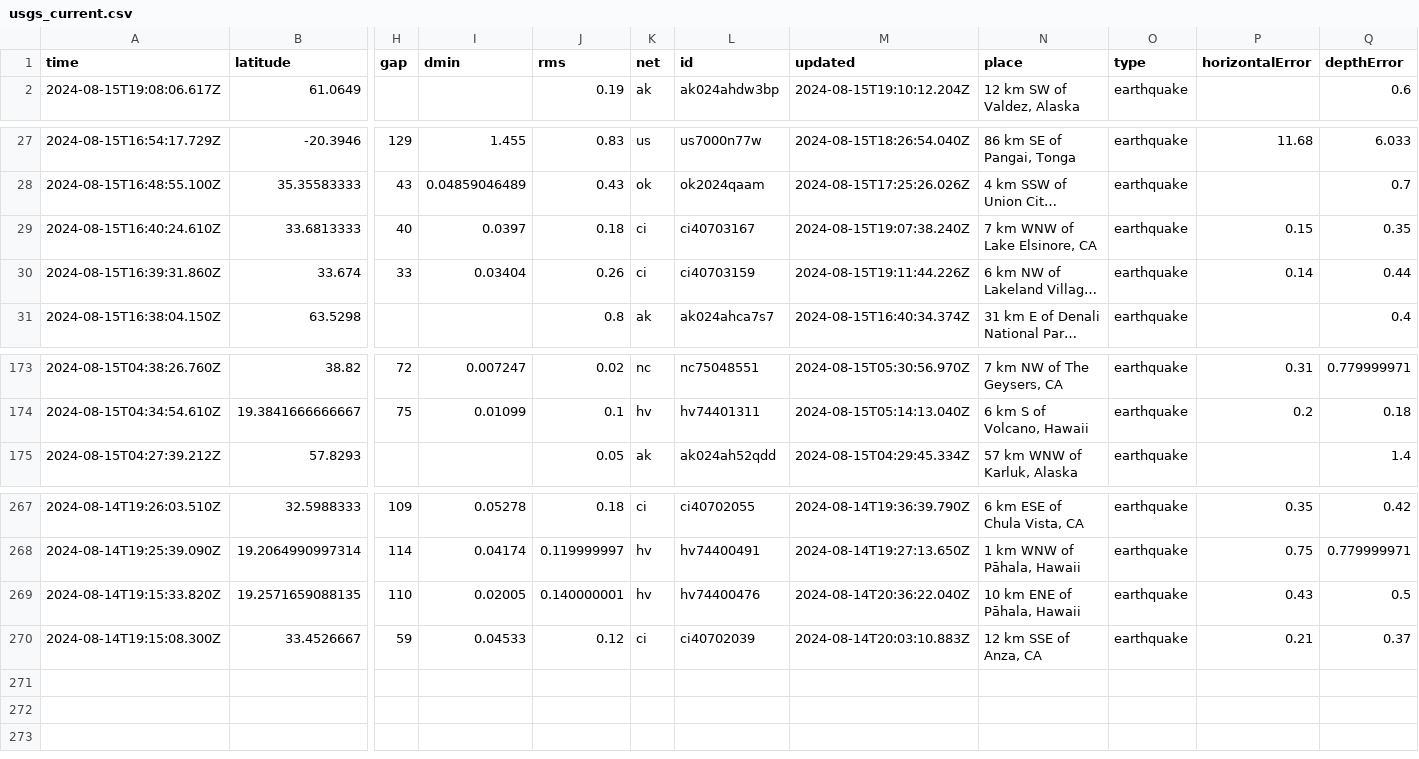
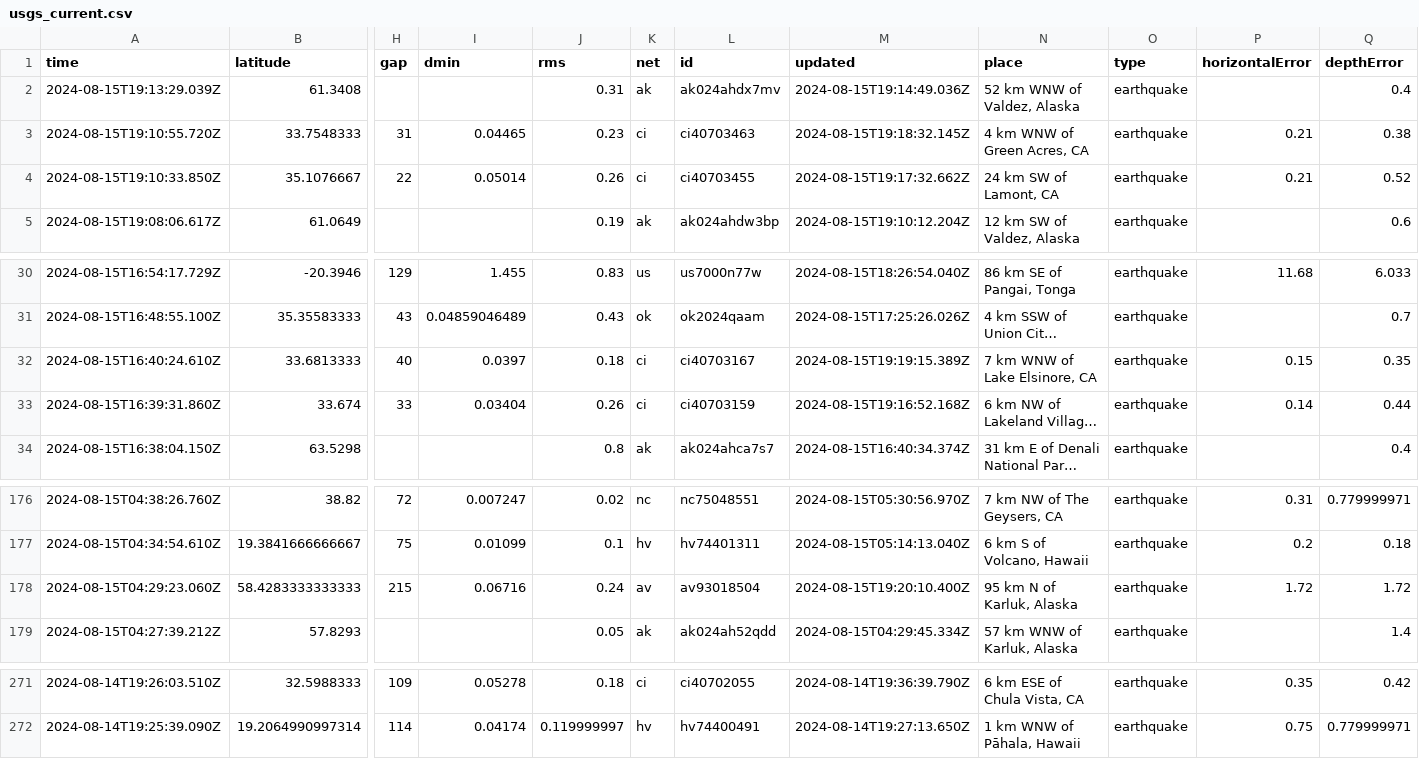
Before and after one commit to HowardTan-repo/demo-github-actions, a CSV file: usgs_current.csv, drawn as a sheet; only a part is shown, gaps mark what is left out; long unchanged cells end in …; removed rows and columns are numbered as before the commit, all else as after; rows hold the shown columns only; the diff names each change by its address in the sheet, - before the commit and + after, or states it on an @@ line.

```diff
--- a/usgs_current.csv
+++ b/usgs_current.csv
+row 2: 2024-08-15T19:13:29.039Z | 61.3408 |  |  | 0.31 | ak | ak024ahdx7mv | 2024-08-15T19:14:49.036Z | 52 km WNW of Valdez, Alaska | earthquake |  | 0.4
+row 3: 2024-08-15T19:10:55.720Z | 33.7548333 | 31 | 0.04465 | 0.23 | ci | ci40703463 | 2024-08-15T19:18:32.145Z | 4 km WNW of Green Acres, CA | earthquake | 0.21 | 0.38
+row 4: 2024-08-15T19:10:33.850Z | 35.1076667 | 22 | 0.05014 | 0.26 | ci | ci40703455 | 2024-08-15T19:17:32.662Z | 24 km SW of Lamont, CA | earthquake | 0.21 | 0.52
-M32 (updated): 2024-08-15T19:07:38.240Z
+M32 (updated): 2024-08-15T19:19:15.389Z
-M33 (updated): 2024-08-15T19:11:44.226Z
+M33 (updated): 2024-08-15T19:16:52.168Z
+row 178: 2024-08-15T04:29:23.060Z | 58.4283333333333 | 215 | 0.06716 | 0.24 | av | av93018504 | 2024-08-15T19:20:10.400Z | 95 km N of Karluk, Alaska | earthquake | 1.72 | 1.72
-row 269: 2024-08-14T19:15:33.820Z | 19.2571659088135 | 110 | 0.02005 | 0.140000001 | hv | hv74400476 | 2024-08-14T20:36:22.040Z | 10 km ENE of Pāhala, Hawaii | earthquake | 0.43 | 0.5
-row 270: 2024-08-14T19:15:08.300Z | 33.4526667 | 59 | 0.04533 | 0.12 | ci | ci40702039 | 2024-08-14T20:03:10.883Z | 12 km SSE of Anza, CA | earthquake | 0.21 | 0.37
```
Also changed, not shown: usgs_main.csv.
